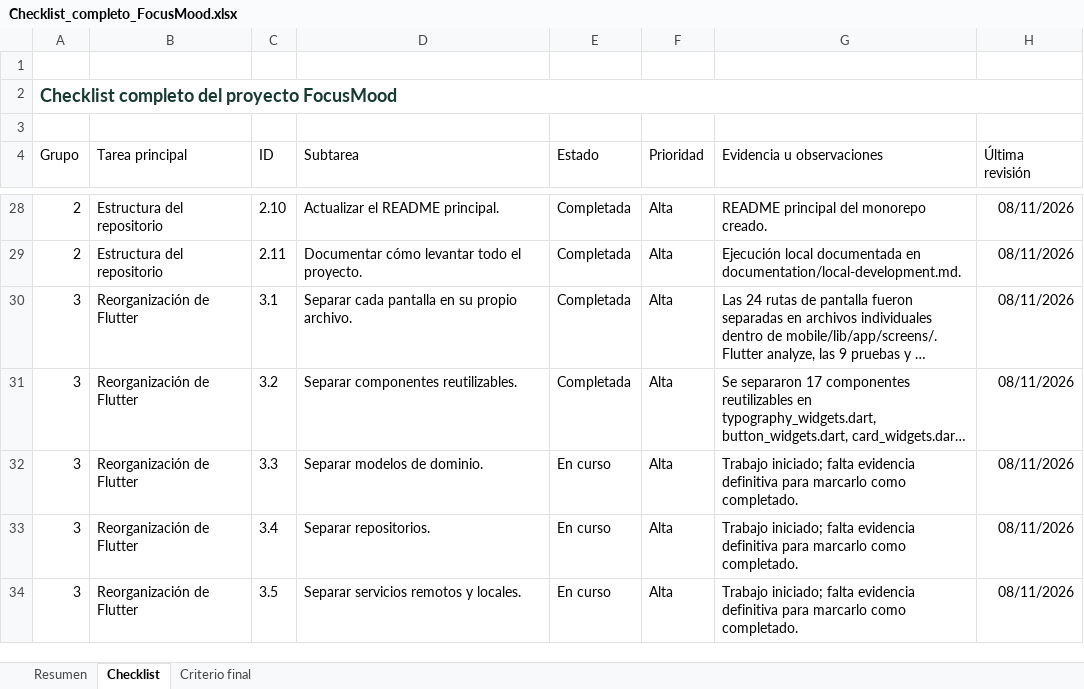
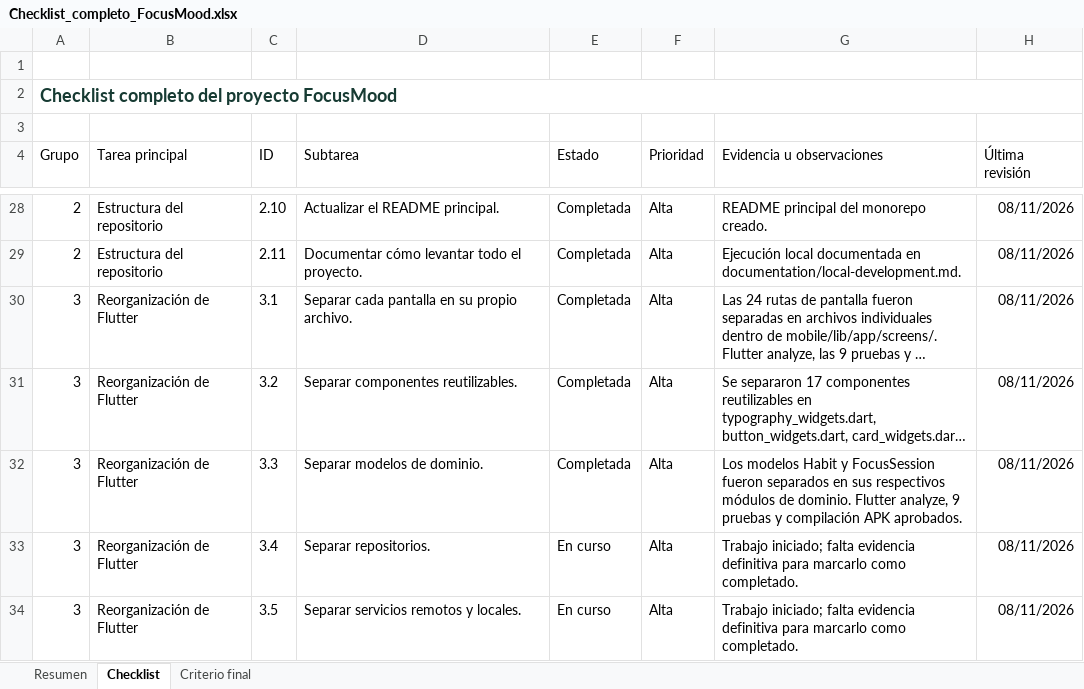
Before and after one commit to Geralldb-96/focusmood, an Excel workbook: outputs/focusmood-checklist/Checklist_completo_FocusMood.xlsx, sheet Checklist, drawn as a sheet; only a part is shown, gaps mark what is left out; long unchanged cells end in …; values as stored, in another font and other column widths than the file's, no borders; conditional formats and table styles not drawn; the diff names each change by its address in the sheet, - before the commit and + after, or states it on an @@ line.

Commit message:
docs: mark domain model extraction as completed

```diff
--- a/outputs/focusmood-checklist/Checklist_completo_FocusMood.xlsx (sheet Checklist)
+++ b/outputs/focusmood-checklist/Checklist_completo_FocusMood.xlsx (sheet Checklist)
-E32 (Estado): En curso
+E32 (Estado): Completada
-G32 (Evidencia u observaciones): Trabajo iniciado; falta evidencia definitiva para marcarlo como completado.
+G32 (Evidencia u observaciones): Los modelos Habit y FocusSession fueron separados en sus respectivos módulos de dominio. Flutter analyze, 9 pruebas y compilación APK aprobados.
```
Also changed, not shown: sheet Resumen.
